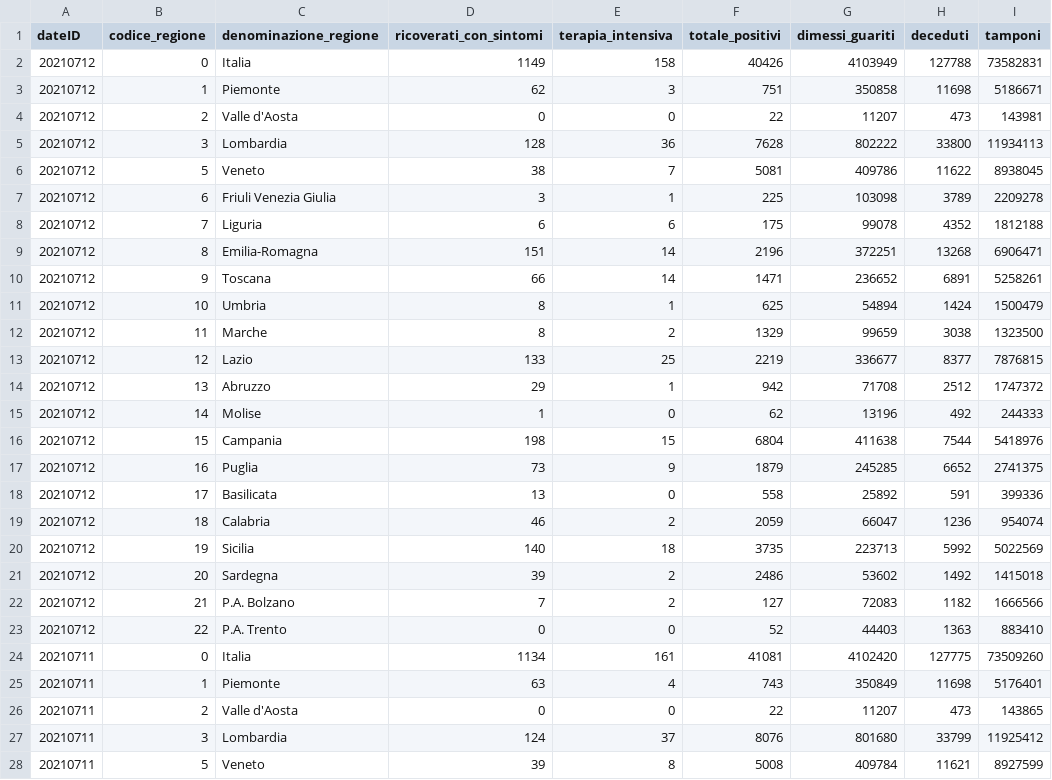
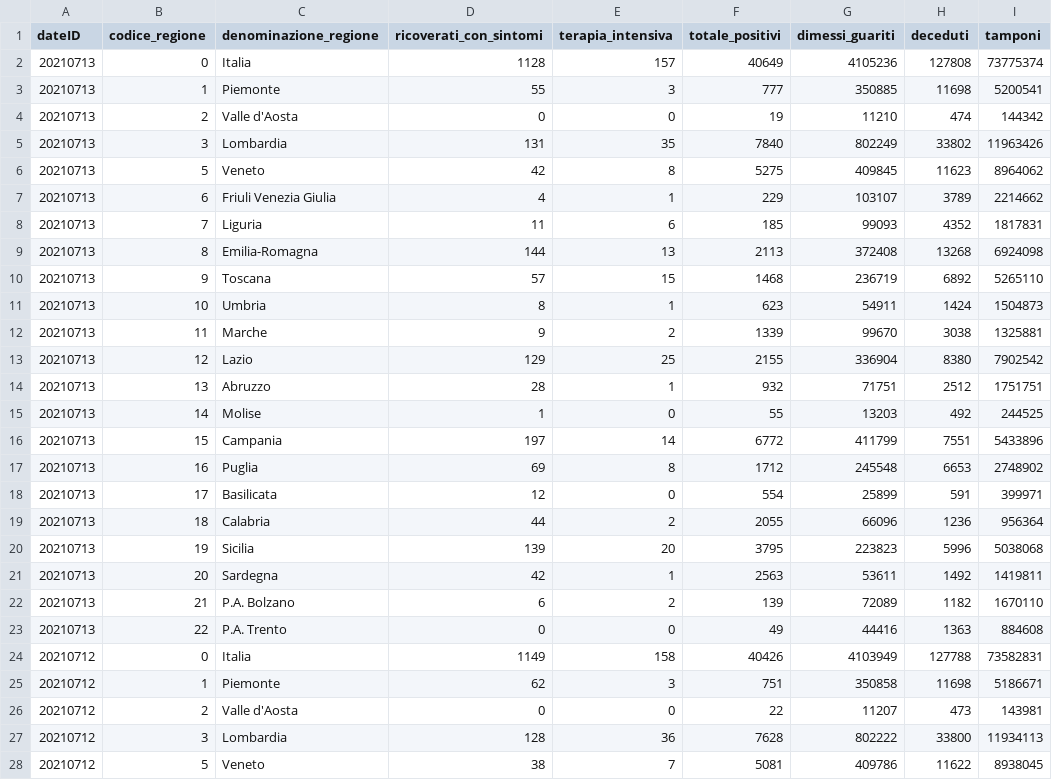
Before and after one commit to RegionMeter/RM_covid19, a CSV file: src/it_pcm_dpc_regioni.csv, drawn as a sheet; only a part is shown; the shorter side is filled out with more unchanged rows; the diff names each change by its address in the sheet, - before the commit and + after, or states it on an @@ line.

```diff
--- a/src/it_pcm_dpc_regioni.csv
+++ b/src/it_pcm_dpc_regioni.csv
+row 2: 20210713 | 0 | Italia | 1128 | 157 | 40649 | 4105236 | 127808 | 73775374
+row 3: 20210713 | 1 | Piemonte | 55 | 3 | 777 | 350885 | 11698 | 5200541
+row 4: 20210713 | 2 | Valle d'Aosta | 0 | 0 | 19 | 11210 | 474 | 144342
+row 5: 20210713 | 3 | Lombardia | 131 | 35 | 7840 | 802249 | 33802 | 11963426
+row 6: 20210713 | 5 | Veneto | 42 | 8 | 5275 | 409845 | 11623 | 8964062
+row 7: 20210713 | 6 | Friuli Venezia Giulia | 4 | 1 | 229 | 103107 | 3789 | 2214662
+row 8: 20210713 | 7 | Liguria | 11 | 6 | 185 | 99093 | 4352 | 1817831
+row 9: 20210713 | 8 | Emilia-Romagna | 144 | 13 | 2113 | 372408 | 13268 | 6924098
+row 10: 20210713 | 9 | Toscana | 57 | 15 | 1468 | 236719 | 6892 | 5265110
+row 11: 20210713 | 10 | Umbria | 8 | 1 | 623 | 54911 | 1424 | 1504873
+row 12: 20210713 | 11 | Marche | 9 | 2 | 1339 | 99670 | 3038 | 1325881
+row 13: 20210713 | 12 | Lazio | 129 | 25 | 2155 | 336904 | 8380 | 7902542
+row 14: 20210713 | 13 | Abruzzo | 28 | 1 | 932 | 71751 | 2512 | 1751751
+row 15: 20210713 | 14 | Molise | 1 | 0 | 55 | 13203 | 492 | 244525
+row 16: 20210713 | 15 | Campania | 197 | 14 | 6772 | 411799 | 7551 | 5433896
+row 17: 20210713 | 16 | Puglia | 69 | 8 | 1712 | 245548 | 6653 | 2748902
+row 18: 20210713 | 17 | Basilicata | 12 | 0 | 554 | 25899 | 591 | 399971
+row 19: 20210713 | 18 | Calabria | 44 | 2 | 2055 | 66096 | 1236 | 956364
+row 20: 20210713 | 19 | Sicilia | 139 | 20 | 3795 | 223823 | 5996 | 5038068
+row 21: 20210713 | 20 | Sardegna | 42 | 1 | 2563 | 53611 | 1492 | 1419811
+row 22: 20210713 | 21 | P.A. Bolzano | 6 | 2 | 139 | 72089 | 1182 | 1670110
+row 23: 20210713 | 22 | P.A. Trento | 0 | 0 | 49 | 44416 | 1363 | 884608
```
Also changed, not shown: src/it_pcm_dpc_province.csv.
